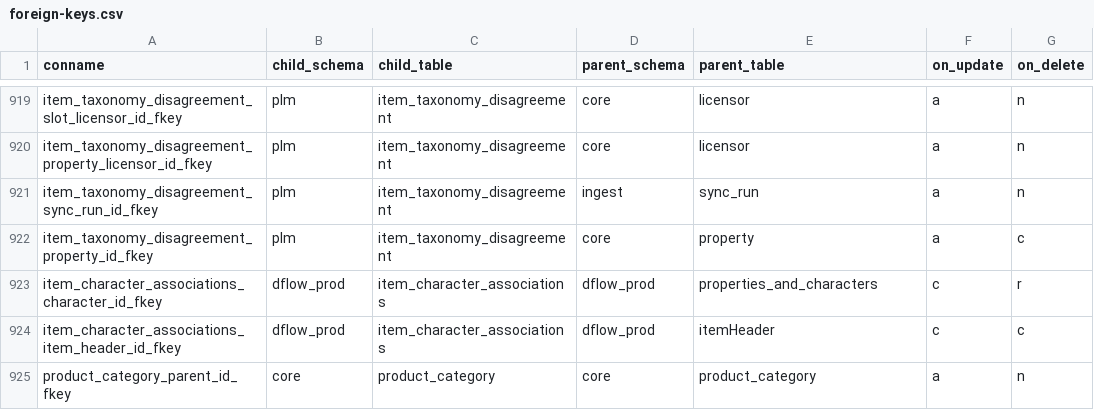
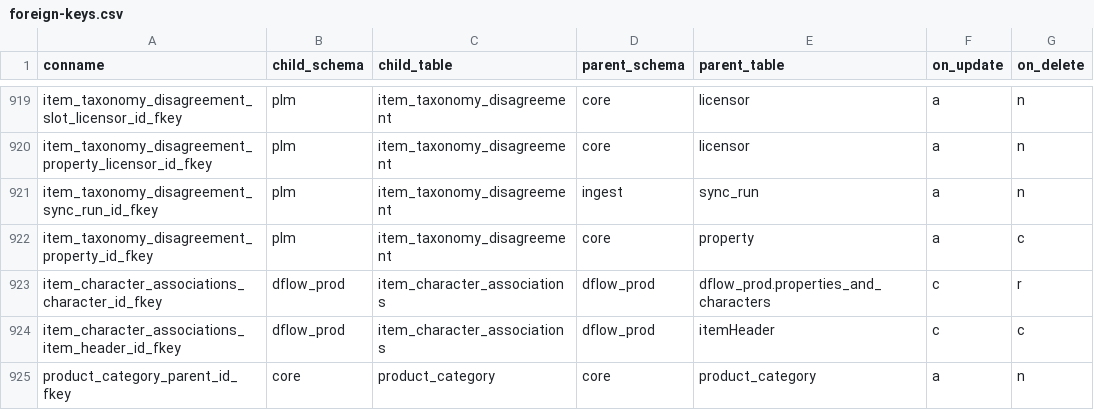
Before and after one commit to u2giants/shared-db, a CSV file: docs/verification/database-efficiency/20260904T212459Z/run1/foreign-keys.csv, drawn as a sheet; only a part is shown, gaps mark what is left out; the diff covers the shown part only; the diff names each change by its address in the sheet, - before the commit and + after, or states it on an @@ line.

```diff
--- a/docs/verification/database-efficiency/20260904T212459Z/run1/foreign-keys.csv
+++ b/docs/verification/database-efficiency/20260904T212459Z/run1/foreign-keys.csv
-E923 (parent_table): properties_and_characters
+E923 (parent_table): dflow_prod.properties_and_characters
```
Also changed, not shown: 7 edited cells elsewhere in this file, docs/verification/database-efficiency/20260904T212459Z/run1/indexes.csv, docs/verification/database-efficiency/20260904T212459Z/run1/relation-stats.csv, 13 other files.
